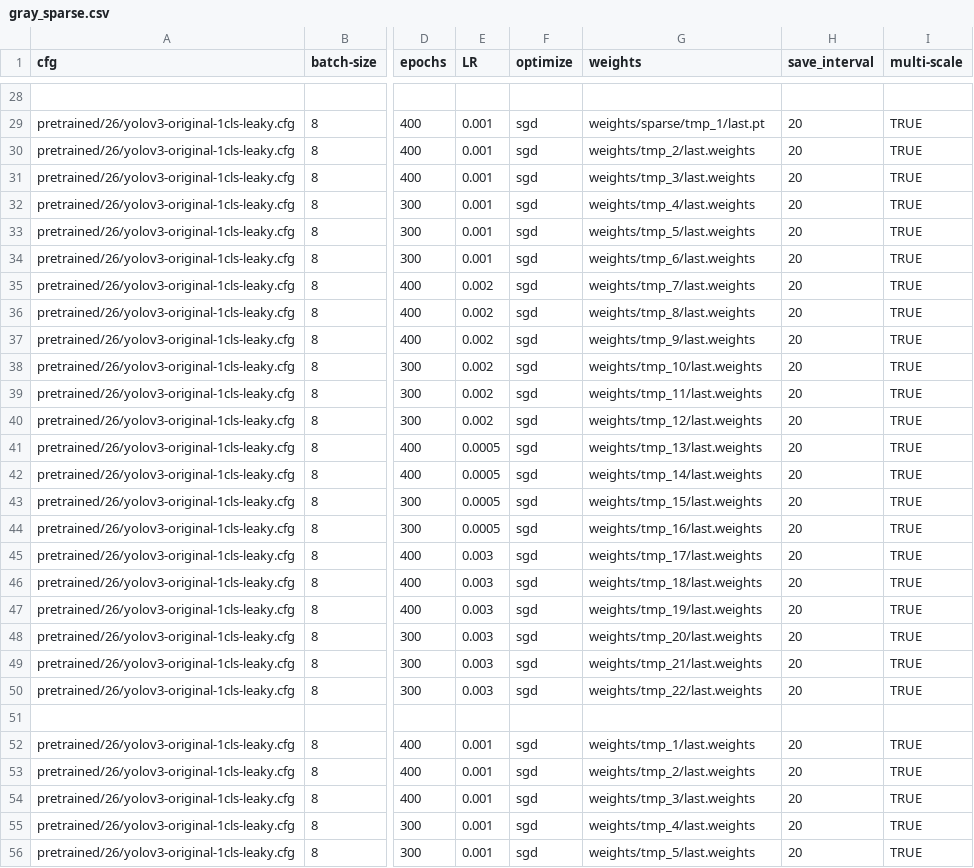
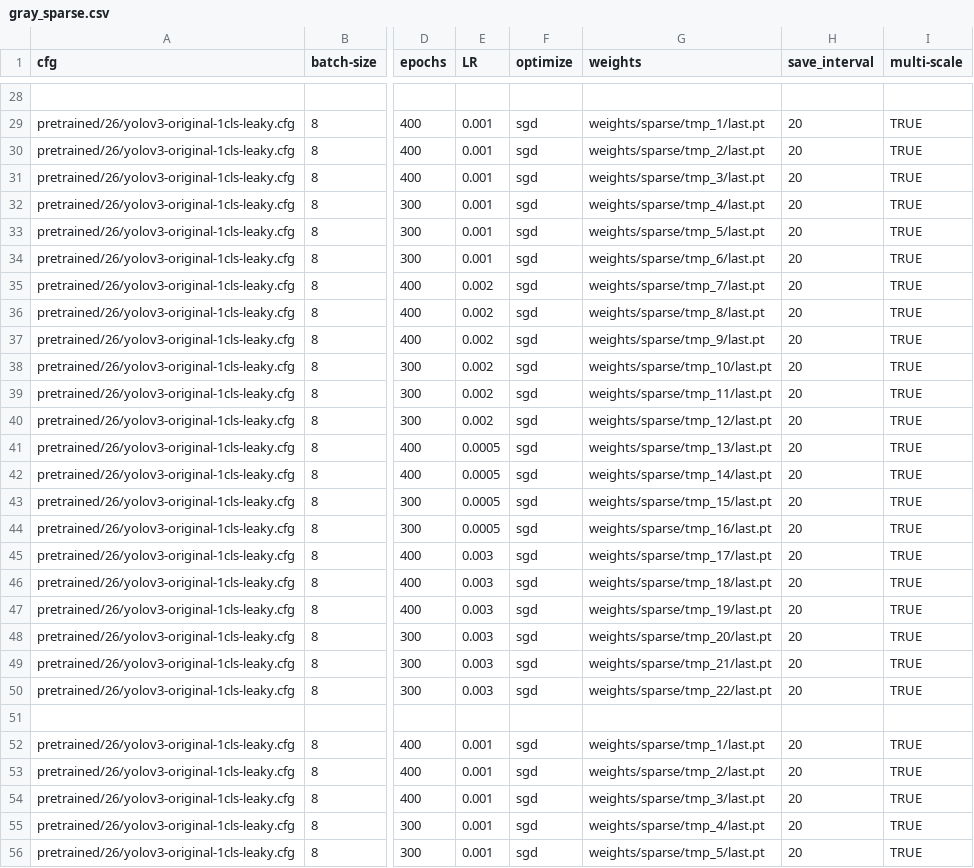
Before and after one commit to CheungBH/yolov3-channel-and-layer-pruning, a CSV file: train_result/demo_folder/gray_sparse/gray_sparse.csv, drawn as a sheet; only a part is shown, gaps mark what is left out; the diff covers the shown part only; the diff names each change by its address in the sheet, - before the commit and + after, or states it on an @@ line.

Commit message:
design new training cmds

```diff
--- a/train_result/demo_folder/gray_sparse/gray_sparse.csv
+++ b/train_result/demo_folder/gray_sparse/gray_sparse.csv
-G30 (weights): weights/tmp_2/last.weights
+G30 (weights): weights/sparse/tmp_2/last.pt
-G31 (weights): weights/tmp_3/last.weights
+G31 (weights): weights/sparse/tmp_3/last.pt
-G32 (weights): weights/tmp_4/last.weights
+G32 (weights): weights/sparse/tmp_4/last.pt
-G33 (weights): weights/tmp_5/last.weights
+G33 (weights): weights/sparse/tmp_5/last.pt
-G34 (weights): weights/tmp_6/last.weights
+G34 (weights): weights/sparse/tmp_6/last.pt
-G35 (weights): weights/tmp_7/last.weights
+G35 (weights): weights/sparse/tmp_7/last.pt
-G36 (weights): weights/tmp_8/last.weights
+G36 (weights): weights/sparse/tmp_8/last.pt
-G37 (weights): weights/tmp_9/last.weights
+G37 (weights): weights/sparse/tmp_9/last.pt
-G38 (weights): weights/tmp_10/last.weights
+G38 (weights): weights/sparse/tmp_10/last.pt
-G39 (weights): weights/tmp_11/last.weights
+G39 (weights): weights/sparse/tmp_11/last.pt
-G40 (weights): weights/tmp_12/last.weights
+G40 (weights): weights/sparse/tmp_12/last.pt
-G41 (weights): weights/tmp_13/last.weights
+G41 (weights): weights/sparse/tmp_13/last.pt
-G42 (weights): weights/tmp_14/last.weights
+G42 (weights): weights/sparse/tmp_14/last.pt
-G43 (weights): weights/tmp_15/last.weights
+G43 (weights): weights/sparse/tmp_15/last.pt
-G44 (weights): weights/tmp_16/last.weights
+G44 (weights): weights/sparse/tmp_16/last.pt
-G45 (weights): weights/tmp_17/last.weights
+G45 (weights): weights/sparse/tmp_17/last.pt
-G46 (weights): weights/tmp_18/last.weights
+G46 (weights): weights/sparse/tmp_18/last.pt
-G47 (weights): weights/tmp_19/last.weights
+G47 (weights): weights/sparse/tmp_19/last.pt
-G48 (weights): weights/tmp_20/last.weights
+G48 (weights): weights/sparse/tmp_20/last.pt
-G49 (weights): weights/tmp_21/last.weights
+G49 (weights): weights/sparse/tmp_21/last.pt
-G50 (weights): weights/tmp_22/last.weights
+G50 (weights): weights/sparse/tmp_22/last.pt
-G52 (weights): weights/tmp_1/last.weights
+G52 (weights): weights/sparse/tmp_1/last.pt
-G53 (weights): weights/tmp_2/last.weights
+G53 (weights): weights/sparse/tmp_2/last.pt
-G54 (weights): weights/tmp_3/last.weights
+G54 (weights): weights/sparse/tmp_3/last.pt
-G55 (weights): weights/tmp_4/last.weights
+G55 (weights): weights/sparse/tmp_4/last.pt
-G56 (weights): weights/tmp_5/last.weights
+G56 (weights): weights/sparse/tmp_5/last.pt
```
Also changed, not shown: 39 edited cells elsewhere in this file.
